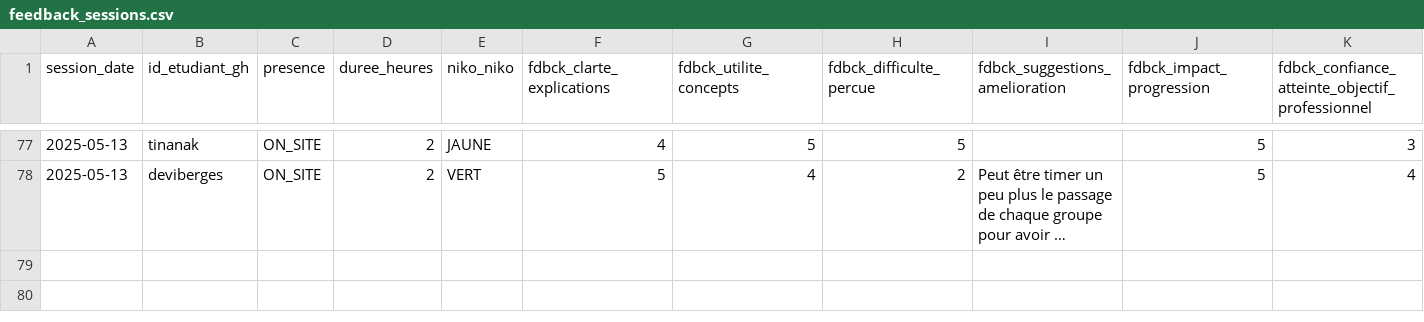
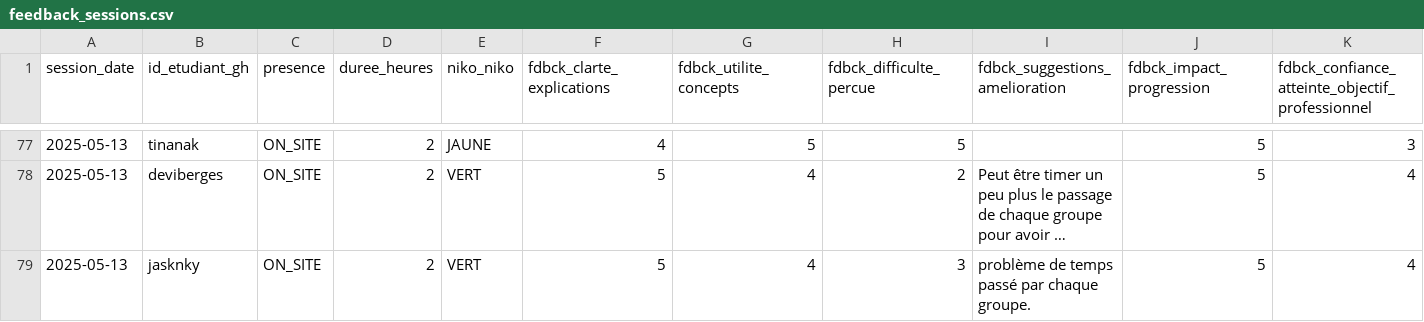
Before and after one commit to playade/unc_iae_miage_interop_si_feedbacks, a CSV file: data/feedback_sessions.csv, drawn as a sheet; only a part is shown, gaps mark what is left out; long unchanged cells end in …; rows hold the shown columns only; the diff names each change by its address in the sheet, - before the commit and + after, or states it on an @@ line.

Commit message:
Update feedback_sessions.csv

```diff
--- a/data/feedback_sessions.csv
+++ b/data/feedback_sessions.csv
+row 79: 2025-05-13 | jasknky | ON_SITE | 2 | VERT | 5 | 4 | 3 | problème de temps passé par chaque groupe. | 5 | 4
```
